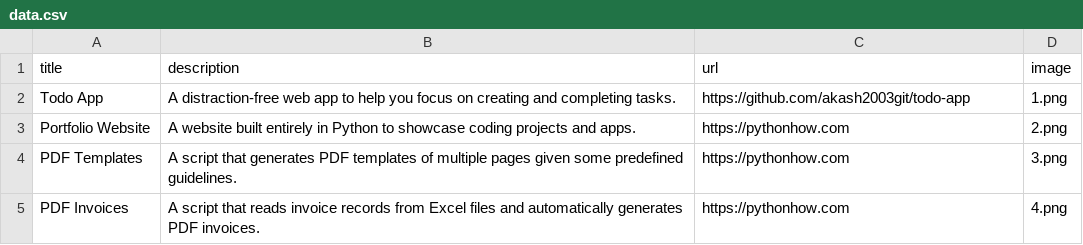
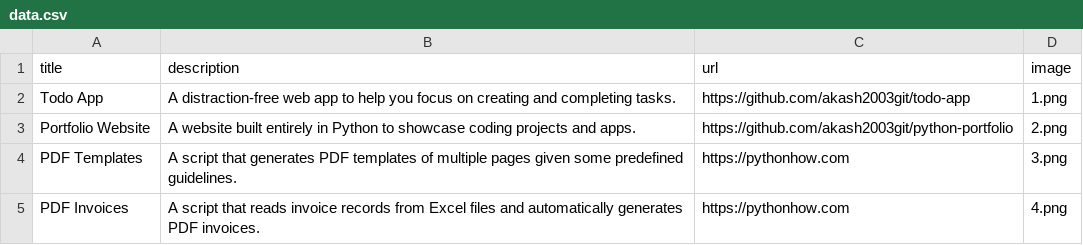
Before and after one commit to akash2003git/python-portfolio, a CSV file: data.csv, drawn as a sheet; only a part is shown.

Commit message:
Updated links in data.csv

```diff
--- a/data.csv
+++ b/data.csv
@@ -2,3 +2,3 @@ title;description;url;image
 Todo App;A distraction-free web app to help you focus on creating and completing tasks.;https://github.com/akash2003git/todo-app;1.png
-Portfolio Website;A website built entirely in Python to showcase coding projects and apps.;https://pythonhow.com;2.png
+Portfolio Website;A website built entirely in Python to showcase coding projects and apps.;https://github.com/akash2003git/python-portfolio;2.png
 PDF Templates;A script that generates PDF templates of multiple pages given some predefined guidelines.;https://pythonhow.com;3.png
```
